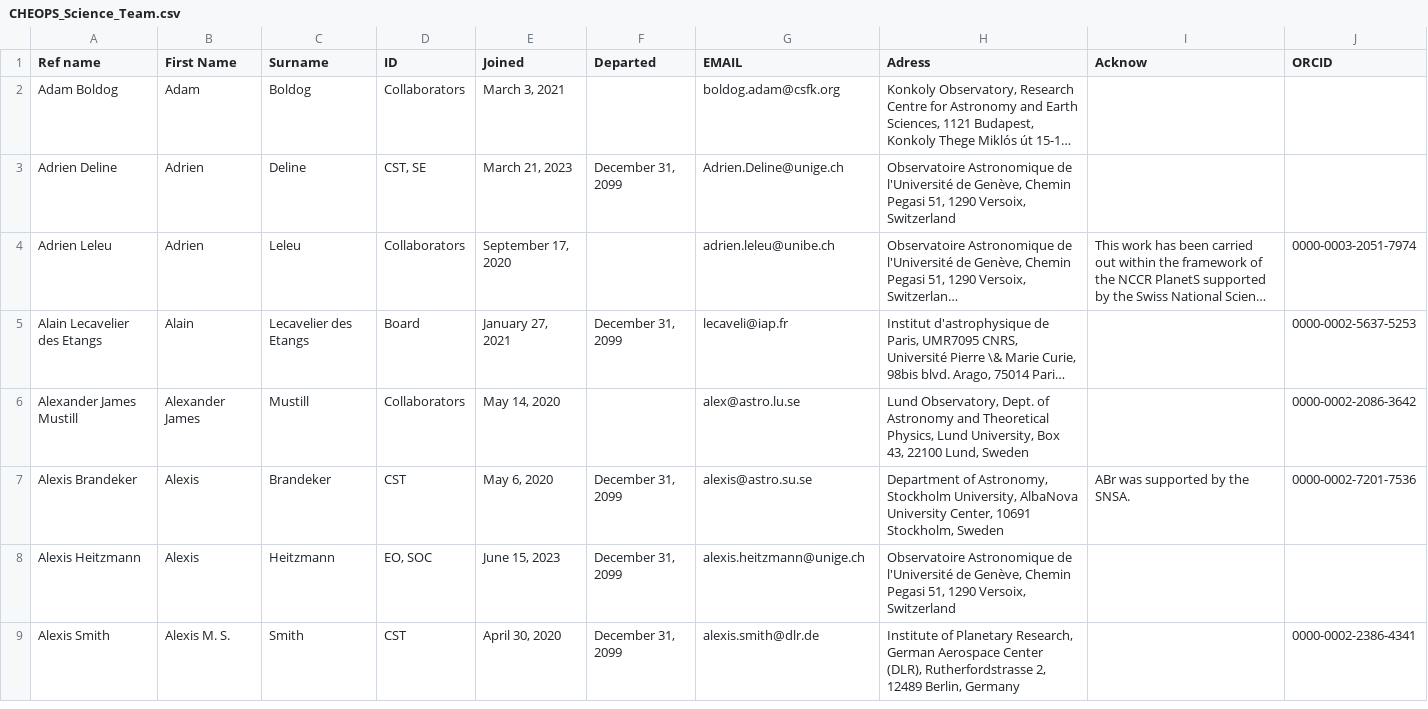
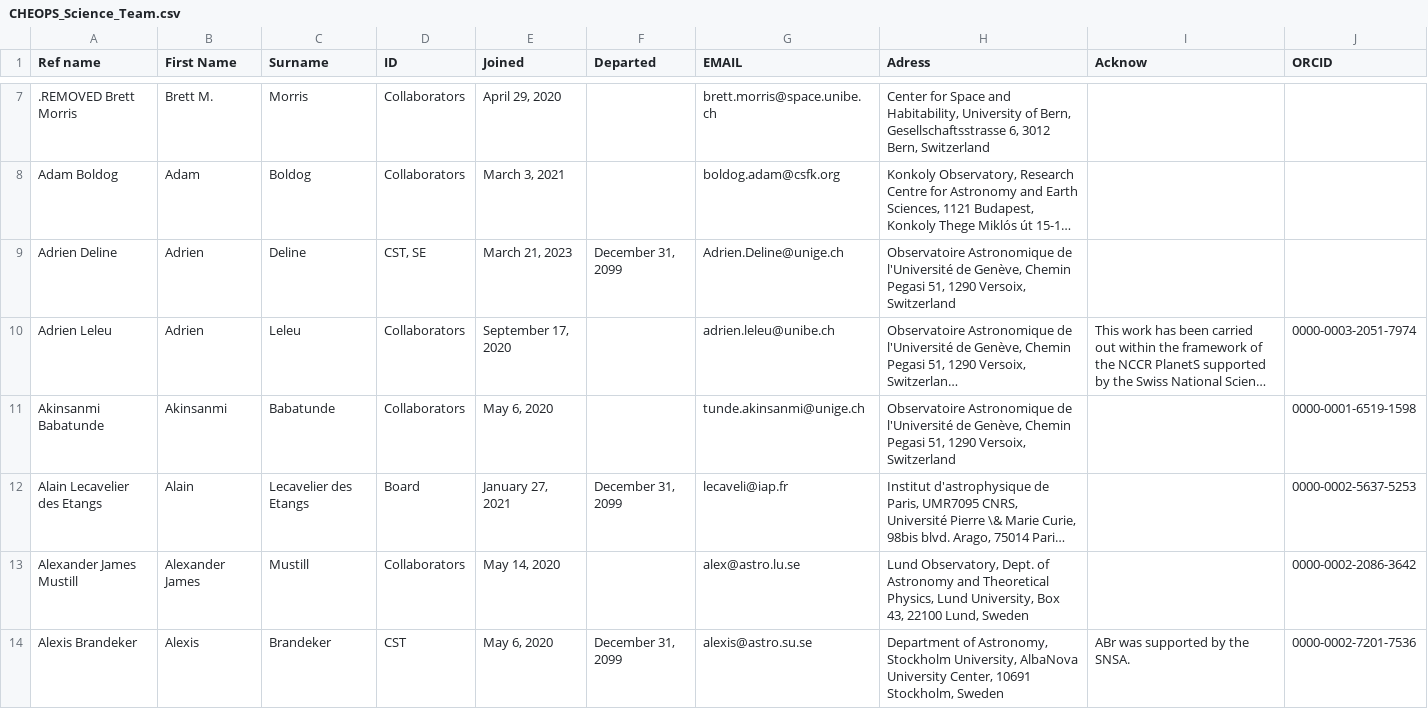
Before and after one commit to adleleu/author_list, a CSV file: CHEOPS_Science_Team.csv, drawn as a sheet; only a part is shown, gaps mark what is left out; the shorter side is filled out with more unchanged rows; long unchanged cells end in …; the diff covers the shown part only; the diff names each change by its address in the sheet, - before the commit and + after, or states it on an @@ line.

```diff
--- a/CHEOPS_Science_Team.csv
+++ b/CHEOPS_Science_Team.csv
+row 7: .REMOVED Brett Morris | Brett M. | Morris | Collaborators | April 29, 2020 |  | brett.morris@space.unibe.ch | Center for Space and Habitability, University of Bern, Gesellschaftsstrasse 6, 3012 Bern, Switzerland
+row 11: Akinsanmi Babatunde | Akinsanmi | Babatunde | Collaborators | May 6, 2020 |  | tunde.akinsanmi@unige.ch | Observatoire Astronomique de l'Université de Genève, Chemin Pegasi 51, 1290 Versoix, Switzerland |  | 0000-0001-6519-1598
```
Also changed, not shown: 6 added rows, 8 removed rows and 19 edited cells elsewhere in this file, 3 other files.
